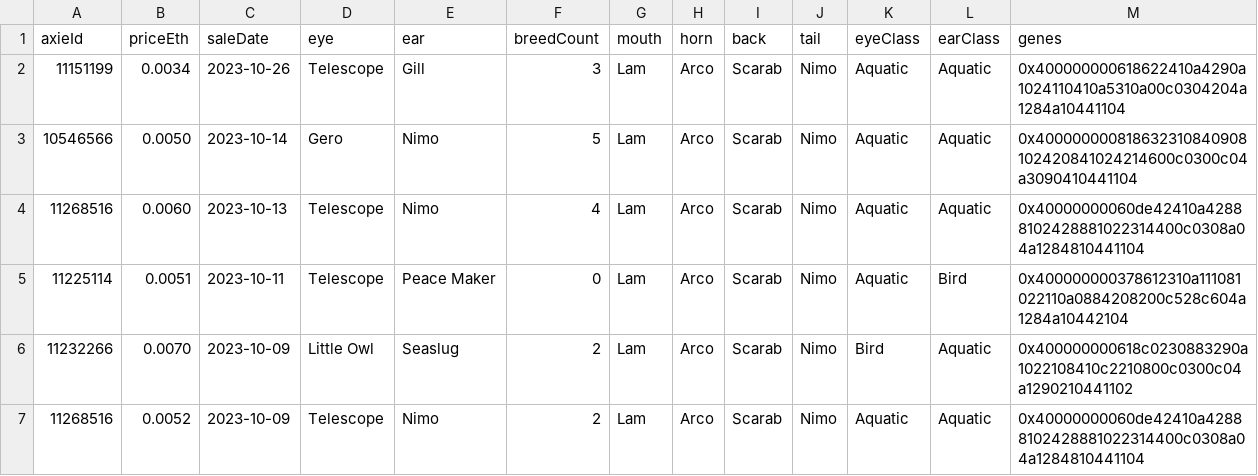
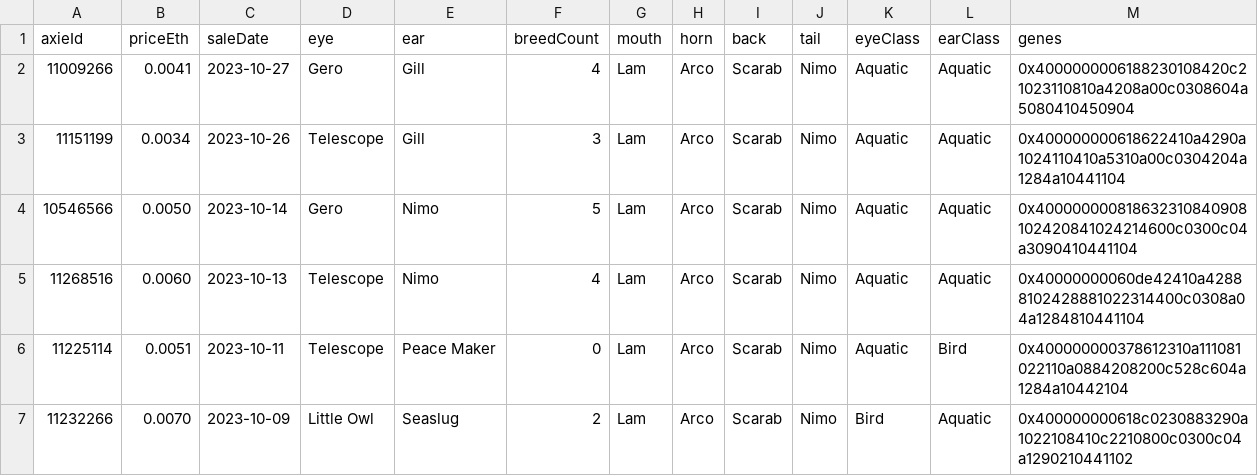
Before and after one commit to bobg36/axiedashboard, a CSV file: data/koi_aqua/Lam,Arco,Scarab,Nimo$[52],[],[]$Aquatic$Aquatic,Bird/sales.csv, drawn as a sheet; only a part is shown; the shorter side is filled out with more unchanged rows; the diff names each change by its address in the sheet, - before the commit and + after, or states it on an @@ line.

```diff
--- a/data/koi_aqua/Lam,Arco,Scarab,Nimo$[52],[],[]$Aquatic$Aquatic,Bird/sales.csv
+++ b/data/koi_aqua/Lam,Arco,Scarab,Nimo$[52],[],[]$Aquatic$Aquatic,Bird/sales.csv
+row 2: 11009266 | 0.0041 | 2023-10-27 | Gero | Gill | 4 | Lam | Arco | Scarab | Nimo | Aquatic | Aquatic | 0x4000000006188230108420c21023110810a4208a00c0308604a5080410450904
```
Also changed, not shown: data/all_birds/Peace Maker,Eggshell,Balloon,Hare$[59],[],[]$Bird$Aquatic,Bird/sales.csv, data/all_birds/Peace Maker,Eggshell,Tri Feather,The Last One$[61],[],[]$Bird$Aquatic,Bird/floor.csv, 51 other files.
